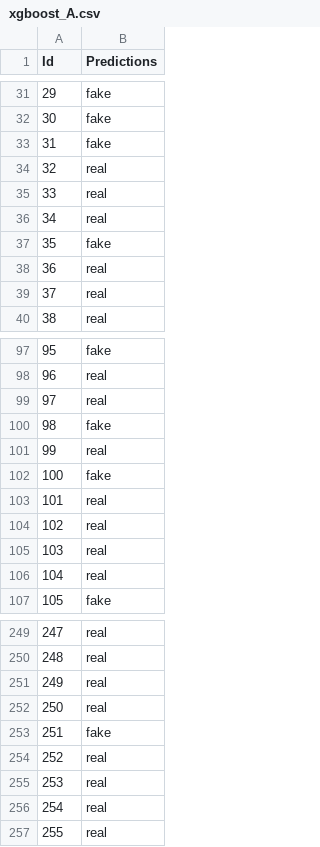
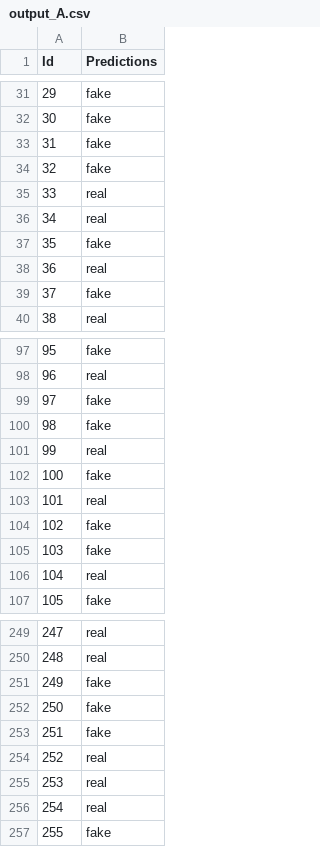
Before and after one commit to vfayosp/ml_kaggle_fakes_everywhere, a CSV file: output/output_A.csv (was output/xgboost_A.csv), drawn as a sheet; only a part is shown, gaps mark what is left out; the diff covers the shown part only.

```diff
--- a/output/xgboost_A.csv
+++ b/output/output_A.csv
@@ -33,3 +33,3 @@ Id,Predictions
 31,fake
-32,real
+32,fake
 33,real
@@ -38,3 +38,3 @@ Id,Predictions
 36,real
-37,real
+37,fake
 38,real
@@ -98,3 +98,3 @@ Id,Predictions
 96,real
-97,real
+97,fake
 98,fake
@@ -103,4 +103,4 @@ Id,Predictions
 101,real
-102,real
-103,real
+102,fake
+103,fake
 104,real
@@ -250,4 +250,4 @@ Id,Predictions
 248,real
-249,real
-250,real
+249,fake
+250,fake
 251,fake
@@ -256,2 +256,2 @@ Id,Predictions
 254,real
-255,real
+255,fake
```
Also changed, not shown: 22 edited cells elsewhere in this file, database/test_A_derma_one_hot_nan.csv, database/test_B_text_processed.csv, 15 other files.
